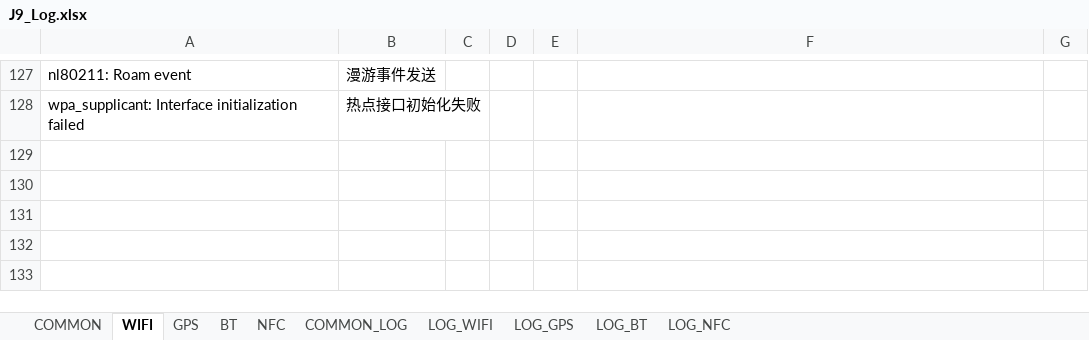
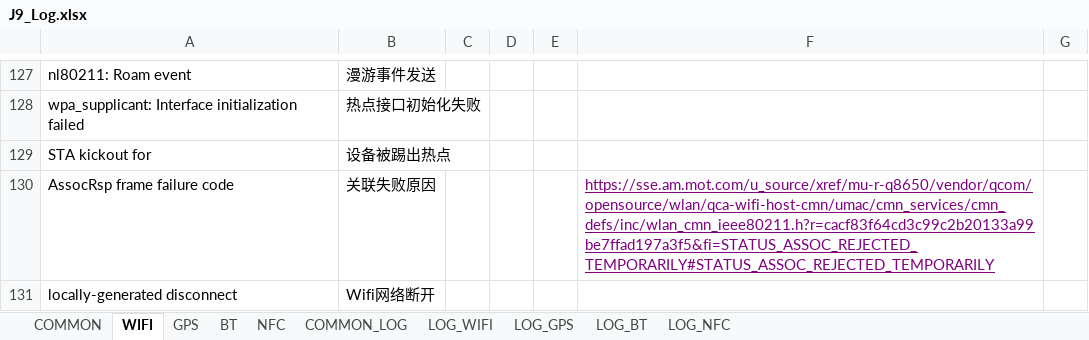
Before and after one commit to ZukGit/WordPress_MD_Git, an Excel workbook: tool/notepad_zbinfile/zbin/J9_Log.xlsx, sheet WIFI, drawn as a sheet; only a part is shown, gaps mark what is left out; values as stored, in another font and other column widths than the file's, no borders; the diff names each change by its address in the sheet, - before the commit and + after, or states it on an @@ line.

```diff
--- a/tool/notepad_zbinfile/zbin/J9_Log.xlsx (sheet WIFI)
+++ b/tool/notepad_zbinfile/zbin/J9_Log.xlsx (sheet WIFI)
+row 129: STA kickout for | 设备被踢出热点
+row 130: AssocRsp frame failure code | 关联失败原因 |  |  |  | https://sse.am.mot.com/u_source/xref/mu-r-q8650/vendor/qcom/opensource/wlan/qca-wifi-host-cmn/umac/cmn_services/cmn_defs/inc/wlan_cmn_ieee80211.h?r=cacf83f64cd3c99c2b20133a99be7ffad197a3f5&fi=STATUS_ASSOC_REJECTED_TEMPORARILY#STATUS_ASSOC_REJECTED_TEMPORARILY
+row 131: locally-generated disconnect | Wifi网络断开
```
Also changed, not shown: sheet GPS, 1 other file.
